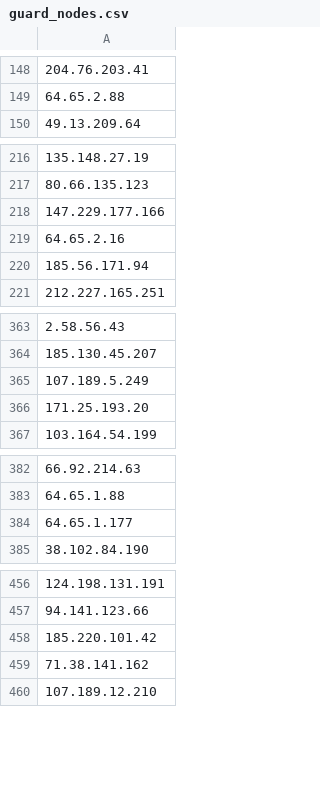
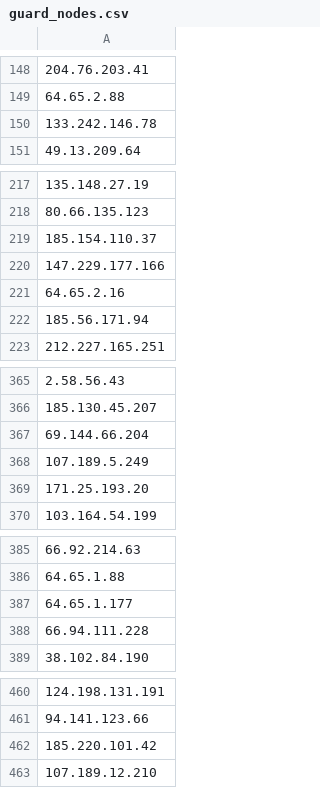
Before and after one commit to jjewitt/TOR_List, a CSV file: lists/guard_nodes.csv, drawn as a sheet; only a part is shown, gaps mark what is left out; removed rows and columns are numbered as before the commit, all else as after; the diff covers the shown part only; the diff names each change by its address in the sheet, - before the commit and + after, or states it on an @@ line.

```diff
--- a/lists/guard_nodes.csv
+++ b/lists/guard_nodes.csv
+row 150: 133.242.146.78
+row 219: 185.154.110.37
+row 367: 69.144.66.204
+row 388: 66.94.111.228
-row 459: 71.38.141.162
```
Also changed, not shown: 28 added rows, 13 removed rows and 2 edited cells elsewhere in this file, lists/exit_nodes.csv, lists/recent_nodes.csv, 1 other file.
